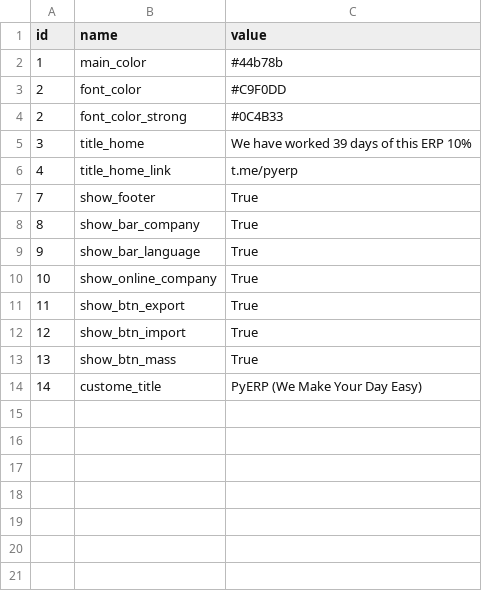
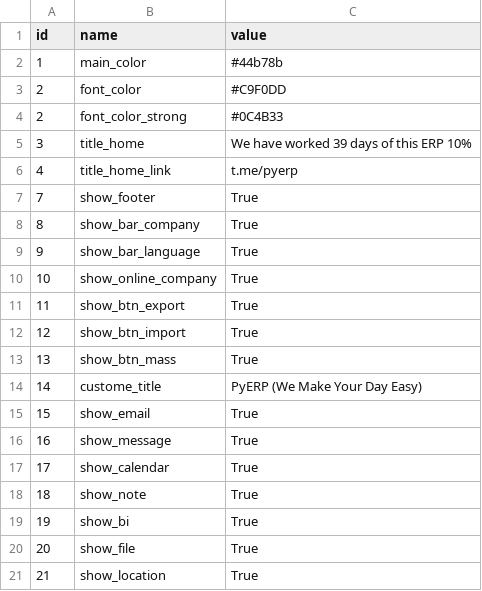
Before and after one commit to maiconsaraiva/PyERP, a CSV file: apps/base/data/PyWParameter.csv, drawn as a sheet.

```diff
--- a/apps/base/data/PyWParameter.csv
+++ b/apps/base/data/PyWParameter.csv
@@ -14 +14,8 @@ id,name,value
 14,custome_title,PyERP (We Make Your Day Easy)
+15,show_email,True
+16,show_message,True
+17,show_calendar,True
+18,show_note,True
+19,show_bi,True
+20,show_file,True
+21,show_location,True
```
Also changed, not shown: 2 other files.
